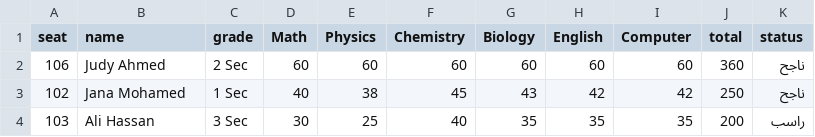
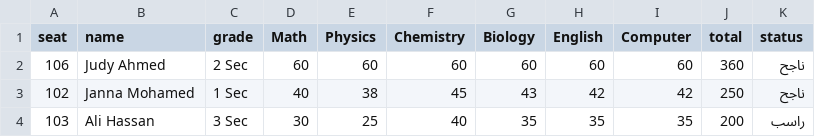
Before and after one commit to tabdo2048-alt/school55, a CSV file: results.csv, drawn as a sheet.

Commit message:
Update results.csv

```diff
--- a/results.csv
+++ b/results.csv
@@ -2,3 +2,3 @@ seat,name,grade,Math,Physics,Chemistry,Biology,English,Computer,total,status
 106,Judy Ahmed,2 Sec,60,60,60,60,60,60,360,ناجح
-102,Jana Mohamed,1 Sec,40,38,45,43,42,42,250,ناجح
+102,Janna Mohamed,1 Sec,40,38,45,43,42,42,250,ناجح
 103,Ali Hassan,3 Sec,30,25,40,35,35,35,200,راسب
```
